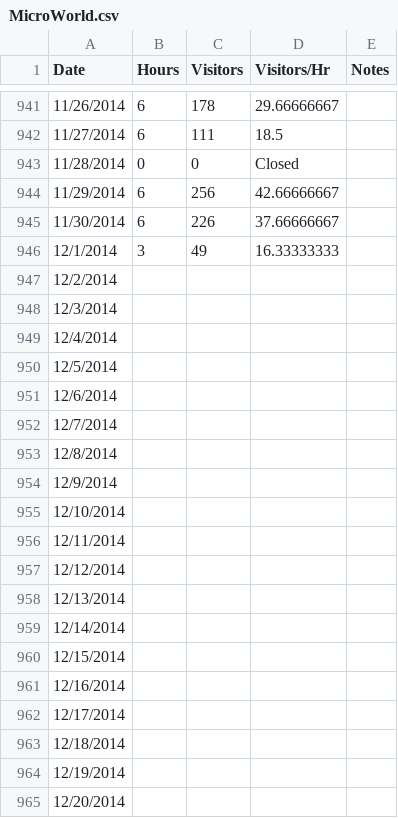
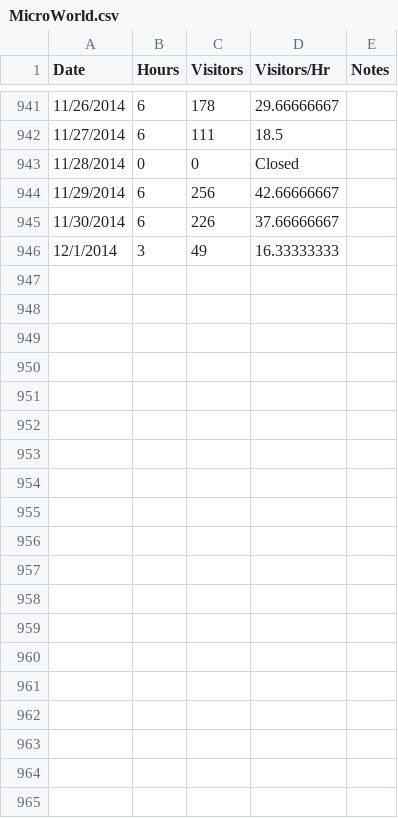
Before and after one commit to WaltGurley/DailyStats, a CSV file: Data/MicroWorld.csv, drawn as a sheet; only a part is shown, gaps mark what is left out; the diff covers the shown part only.

```diff
--- a/Data/MicroWorld.csv
+++ b/Data/MicroWorld.csv
@@ -946,20 +946 @@ Date,Hours,Visitors,Visitors/Hr,Notes
 12/1/2014,3,49,16.33333333,
-12/2/2014,,,,
-12/3/2014,,,,
-12/4/2014,,,,
-12/5/2014,,,,
-12/6/2014,,,,
-12/7/2014,,,,
-12/8/2014,,,,
-12/9/2014,,,,
-12/10/2014,,,,
-12/11/2014,,,,
-12/12/2014,,,,
-12/13/2014,,,,
-12/14/2014,,,,
-12/15/2014,,,,
-12/16/2014,,,,
-12/17/2014,,,,
-12/18/2014,,,,
-12/19/2014,,,,
-12/20/2014,,,,
```
Also changed, not shown: 11 removed rows elsewhere in this file, 6 other files.
